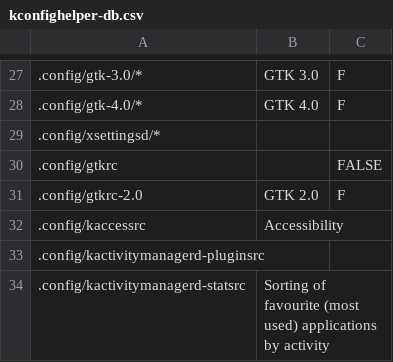
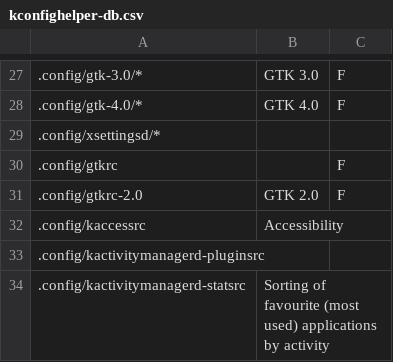
Before and after one commit to rdbeni0/kconfighelper, a CSV file: kconfighelper-db.csv, drawn as a sheet; only a part is shown, gaps mark what is left out; the diff names each change by its address in the sheet, - before the commit and + after, or states it on an @@ line.

Commit message:
DATE: 2023-07-30

```diff
--- a/kconfighelper-db.csv
+++ b/kconfighelper-db.csv
-C30: FALSE
+C30: F
```
